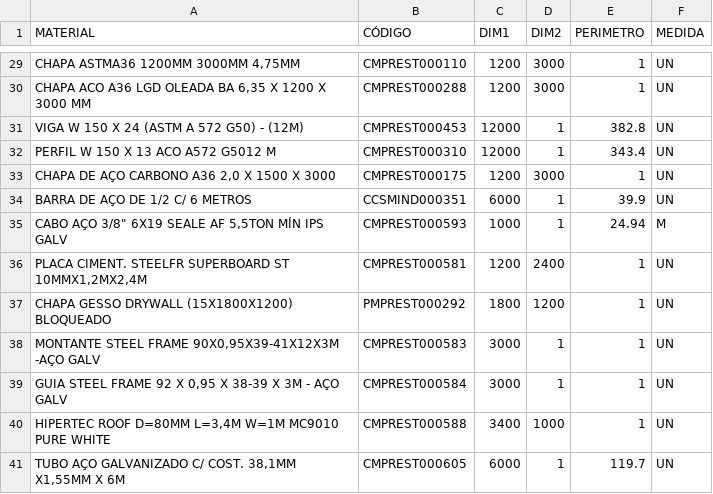
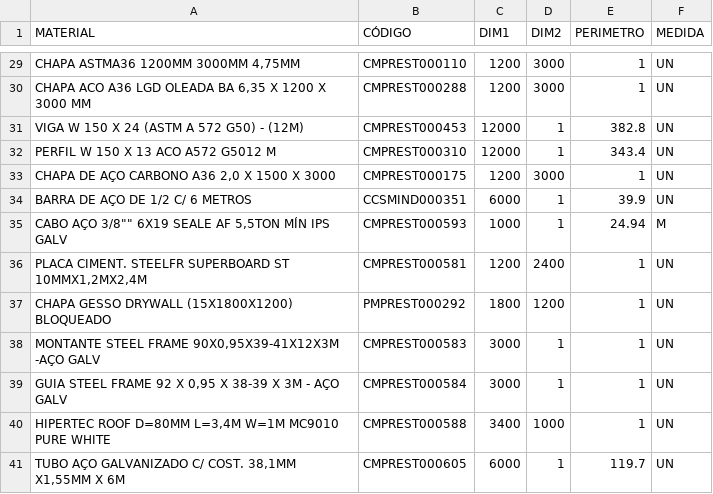
Before and after one commit to Kvgr98/Modular, a CSV file: Materia Prima.csv, drawn as a sheet; only a part is shown, gaps mark what is left out; the diff names each change by its address in the sheet, - before the commit and + after, or states it on an @@ line.

Commit message:
Update Materia Prima.csv

```diff
--- a/Materia Prima.csv
+++ b/Materia Prima.csv
-A35 (MATERIAL): CABO AÇO 3/8" 6X19 SEALE…
+A35 (MATERIAL): CABO AÇO 3/8"" 6X19 SEALE…
```
